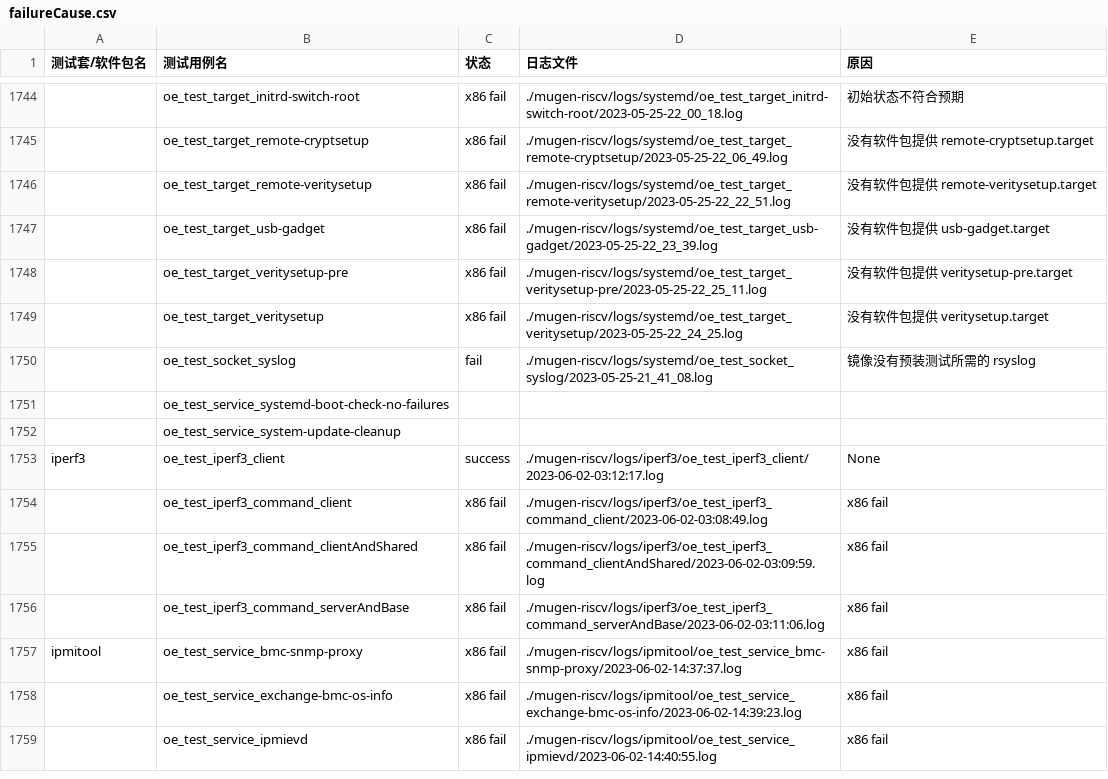
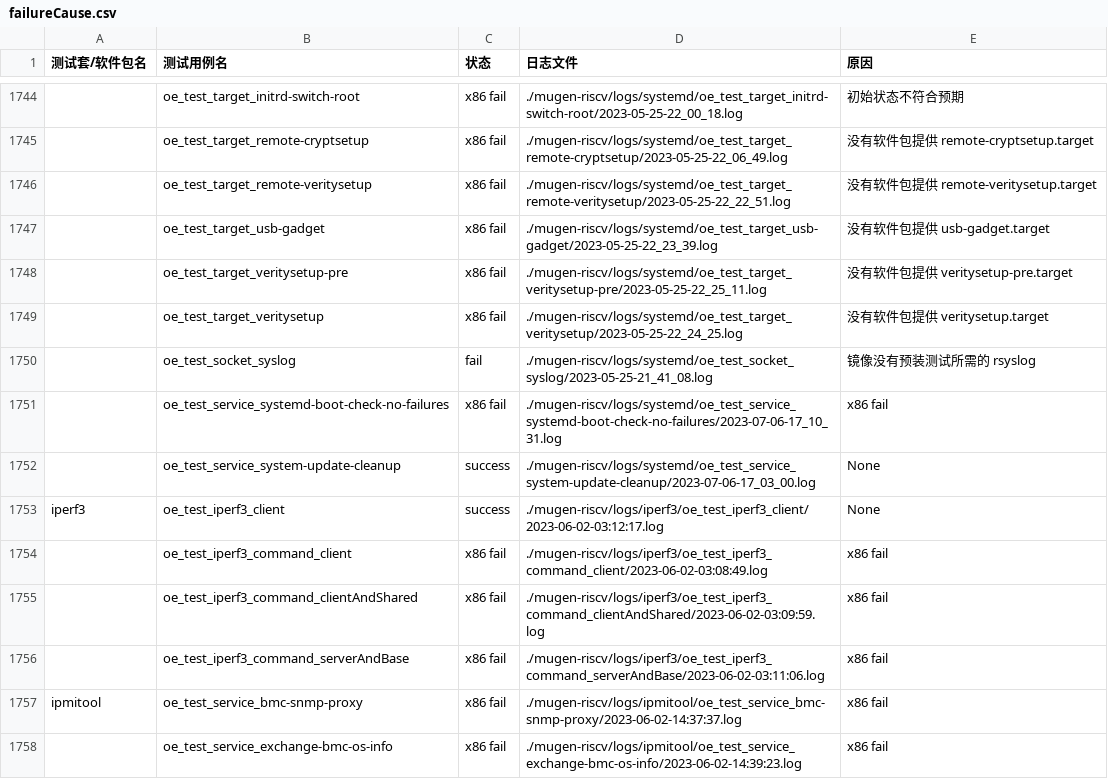
Before and after one commit to KotorinMinami/res_list, a CSV file: failureCause.csv, drawn as a sheet; only a part is shown, gaps mark what is left out; the shorter side is filled out with more unchanged rows; the diff names each change by its address in the sheet, - before the commit and + after, or states it on an @@ line.

Commit message:
Add systemd missing tests

```diff
--- a/failureCause.csv
+++ b/failureCause.csv
-C1751 (状态): (empty)
+C1751 (状态): x86 fail
-D1751 (日志文件): (empty)
+D1751 (日志文件): ./mugen-riscv/logs/systemd/oe_test_service_systemd-boot-check-no-failures/2023-07-06-17_10_31.log
-E1751 (原因): (empty)
+E1751 (原因): x86 fail
-C1752 (状态): (empty)
+C1752 (状态): success
-D1752 (日志文件): (empty)
+D1752 (日志文件): ./mugen-riscv/logs/systemd/oe_test_service_system-update-cleanup/2023-07-06-17_03_00.log
-E1752 (原因): (empty)
+E1752 (原因): None
```
Also changed, not shown: 1 other file.
